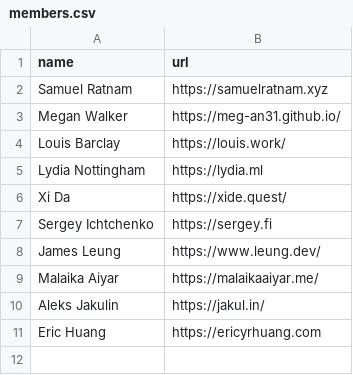
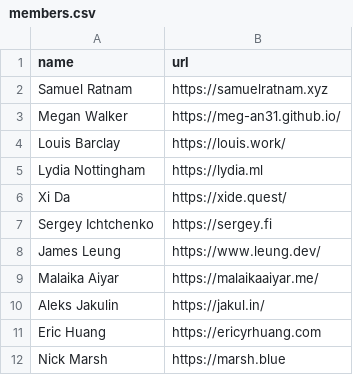
Before and after one commit to EternalRecursion121/idealists-site, a CSV file: src/lib/data/members.csv, drawn as a sheet; the diff names each change by its address in the sheet, - before the commit and + after, or states it on an @@ line.

Commit message:
add nick to members list

```diff
--- a/src/lib/data/members.csv
+++ b/src/lib/data/members.csv
+row 12: Nick Marsh | https://marsh.blue
```
